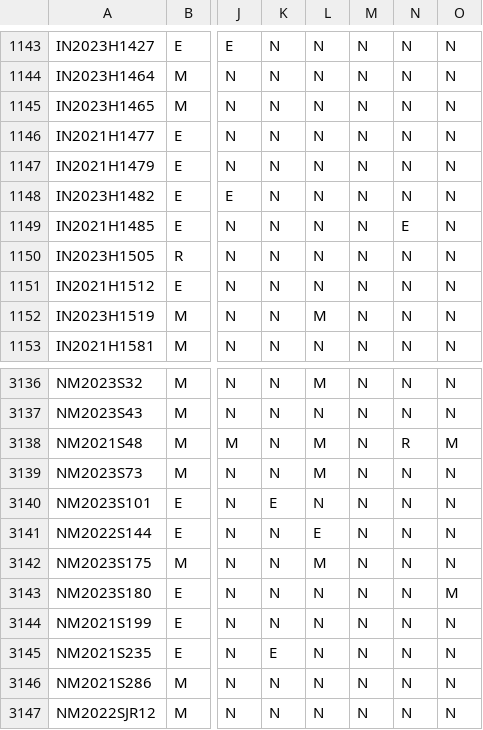
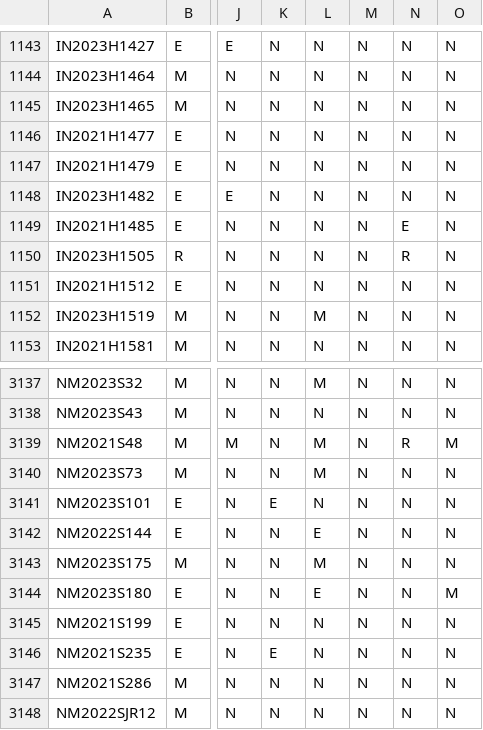
Before and after one commit to jloffredo2/state-elect-law-db, a CSV file: output/vrl_provisions.csv, drawn as a sheet; only a part is shown, gaps mark what is left out; addresses are those after the commit; the diff covers the shown part only; the diff names each change by its address in the sheet, - before the commit and + after, or states it on an @@ line.

```diff
--- a/output/vrl_provisions.csv
+++ b/output/vrl_provisions.csv
-N1150: N
+N1150: R
-L3144: N
+L3144: E
```
Also changed, not shown: 6 added rows and 1 edited cell elsewhere in this file, 5 other files.
